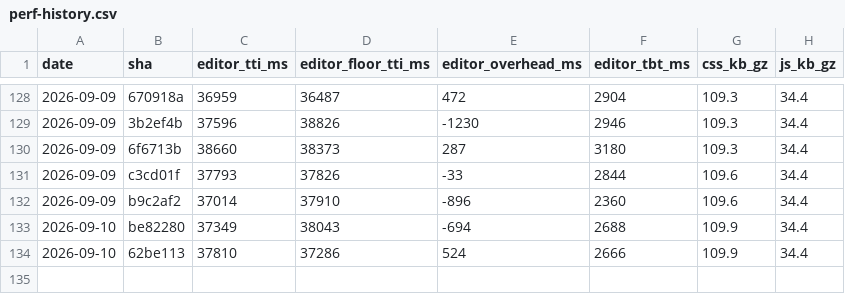
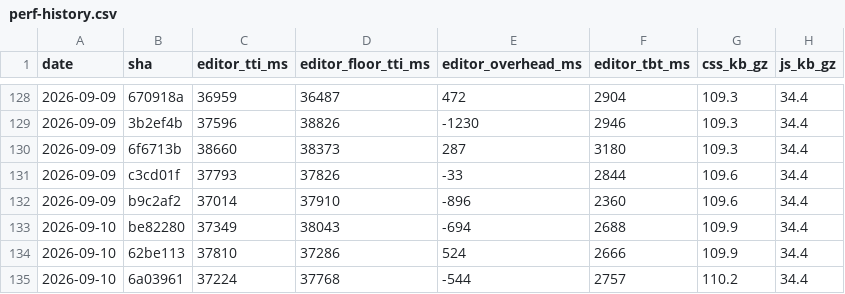
Before and after one commit to useawt/awt-blocks, a CSV file: docs/perf-history.csv, drawn as a sheet; only a part is shown, gaps mark what is left out; the diff names each change by its address in the sheet, - before the commit and + after, or states it on an @@ line.

```diff
--- a/docs/perf-history.csv
+++ b/docs/perf-history.csv
+row 135: 2026-09-10 | 6a03961 | 37224 | 37768 | -544 | 2757 | 110.2 | 34.4
```
